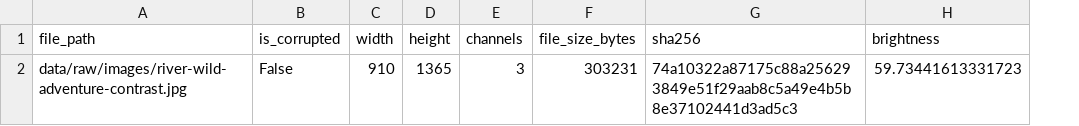
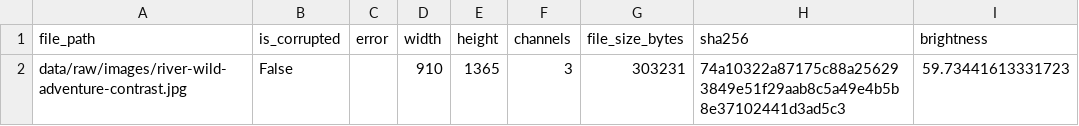
Before and after one commit to Krishnakanth-21/sentinelvision, a CSV file: data/processed/image_metadata.csv, drawn as a sheet; only a part is shown; the diff names each change by its address in the sheet, - before the commit and + after, or states it on an @@ line.

Commit message:
Add stable metadata schema for corrupted images

```diff
--- a/data/processed/image_metadata.csv
+++ b/data/processed/image_metadata.csv
+column C (error), empty
```
Also changed, not shown: 1 other file.
